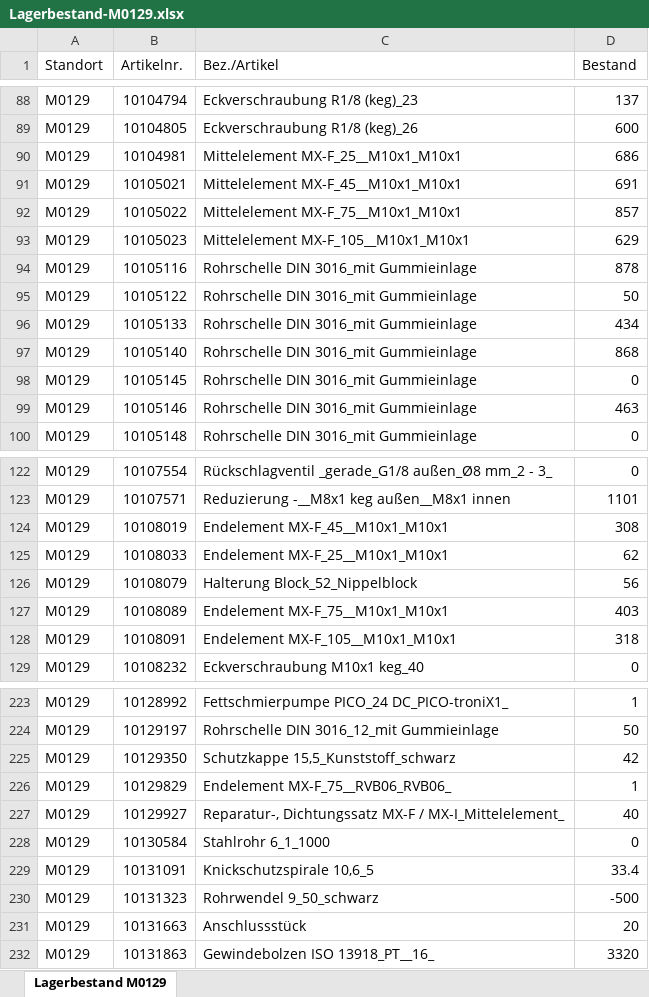
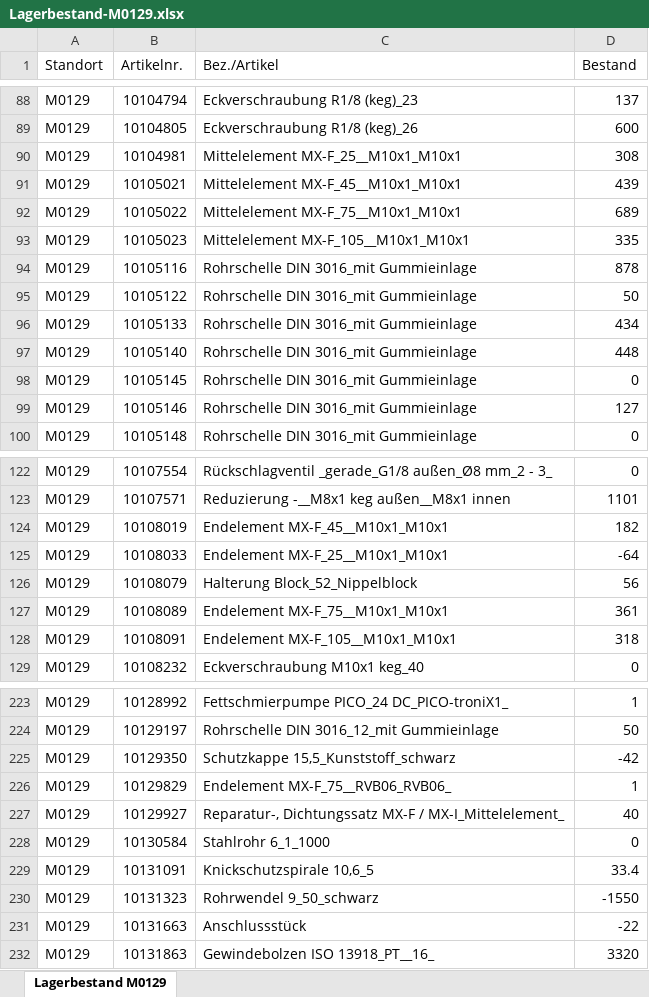
Before and after one commit to ComicMatthew/MarioDB, an Excel workbook: Lagerbestand-M0129.xlsx, sheet Lagerbestand M0129, drawn as a sheet; only a part is shown, gaps mark what is left out; values as stored, in another font and other column widths than the file's, no borders; the diff covers the shown part only; the diff names each change by its address in the sheet, - before the commit and + after, or states it on an @@ line.

```diff
--- a/Lagerbestand-M0129.xlsx (sheet Lagerbestand M0129)
+++ b/Lagerbestand-M0129.xlsx (sheet Lagerbestand M0129)
-D90 (Bestand): 686
+D90 (Bestand): 308
-D91 (Bestand): 691
+D91 (Bestand): 439
-D92 (Bestand): 857
+D92 (Bestand): 689
-D93 (Bestand): 629
+D93 (Bestand): 335
-D97 (Bestand): 868
+D97 (Bestand): 448
-D99 (Bestand): 463
+D99 (Bestand): 127
-D124 (Bestand): 308
+D124 (Bestand): 182
-D125 (Bestand): 62
+D125 (Bestand): -64
-D127 (Bestand): 403
+D127 (Bestand): 361
-D225 (Bestand): 42
+D225 (Bestand): -42
-D230 (Bestand): -500
+D230 (Bestand): -1550
-D231 (Bestand): 20
+D231 (Bestand): -22
```
Also changed, not shown: 30 edited cells elsewhere in this sheet, 6 other files.
